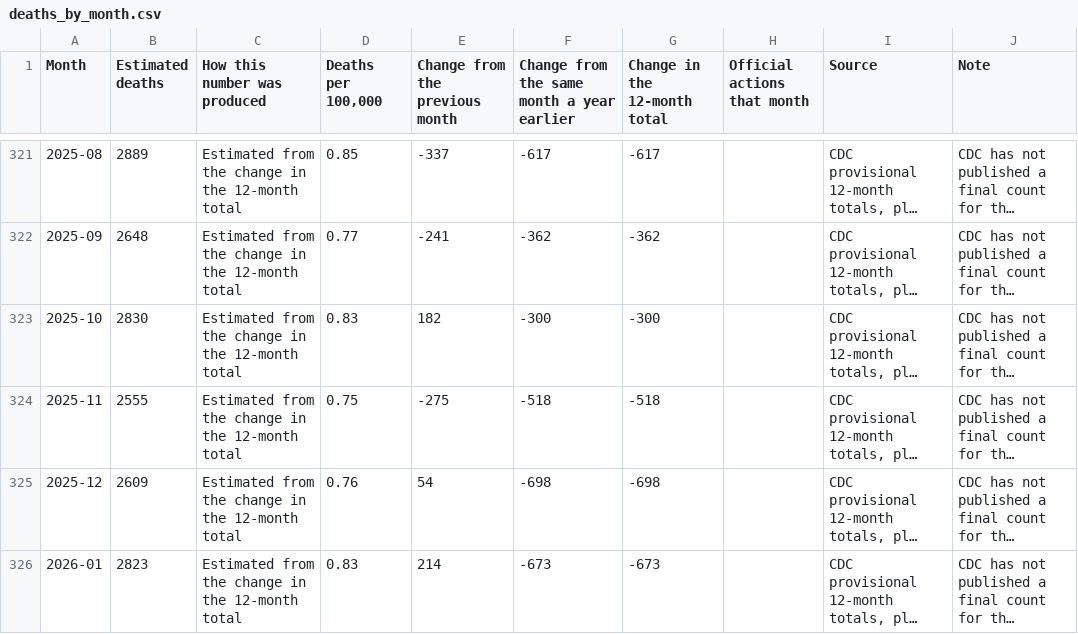
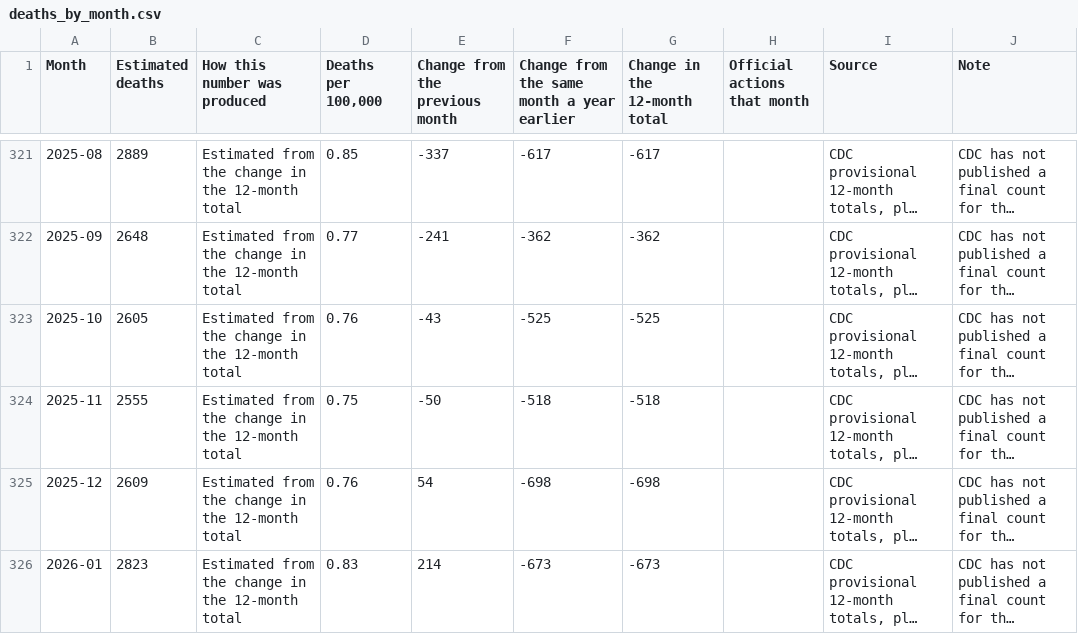
Before and after one commit to Data-Science-Link/fentanyl-awareness, a CSV file: Final_Datasets/deaths_by_month.csv, drawn as a sheet; only a part is shown, gaps mark what is left out; long unchanged cells end in …; the diff names each change by its address in the sheet, - before the commit and + after, or states it on an @@ line.

```diff
--- a/Final_Datasets/deaths_by_month.csv
+++ b/Final_Datasets/deaths_by_month.csv
-B323 (Estimated deaths): 2830
+B323 (Estimated deaths): 2605
-D323 (Deaths per 100,000): 0.83
+D323 (Deaths per 100,000): 0.76
-E323 (Change from the previous month): 182
+E323 (Change from the previous month): -43
-F323: -300
+F323: -525
-G323 (Change in the 12-month total): -300
+G323 (Change in the 12-month total): -525
-E324 (Change from the previous month): -275
+E324 (Change from the previous month): -50
```
Also changed, not shown: Final_Datasets/official_announcements.csv, Final_Datasets/policy_actions.csv, 18 other files.
